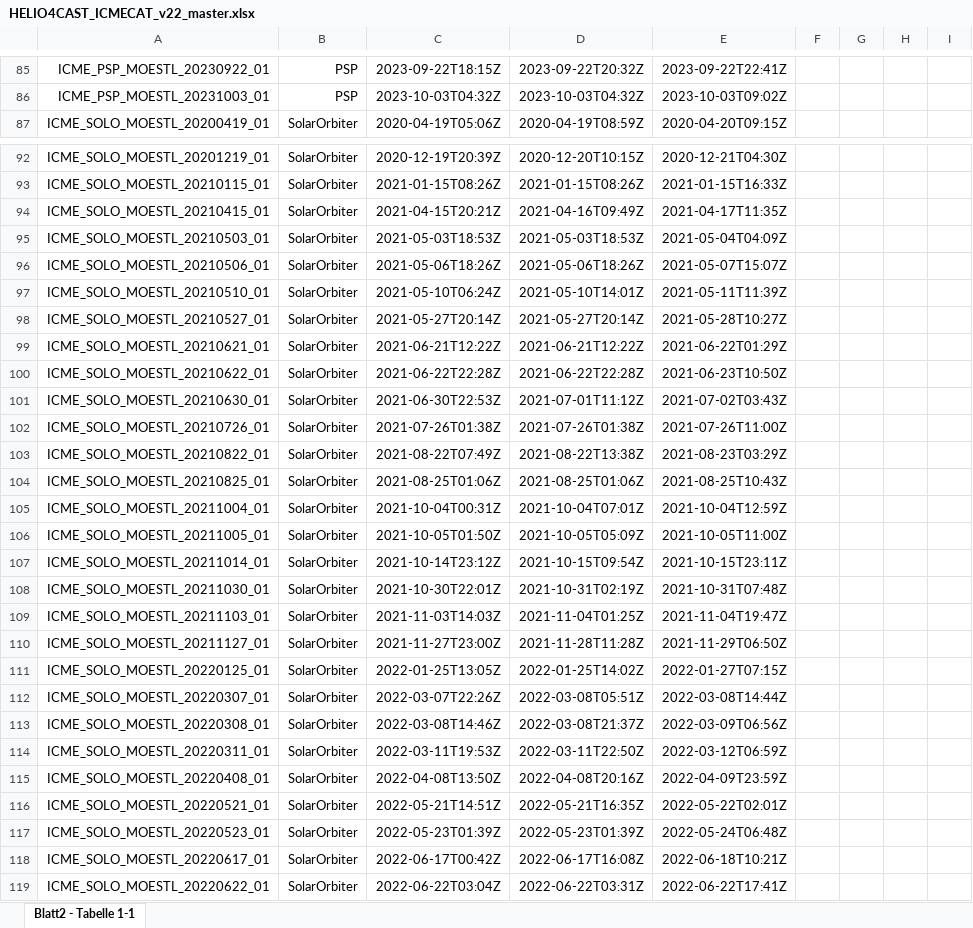
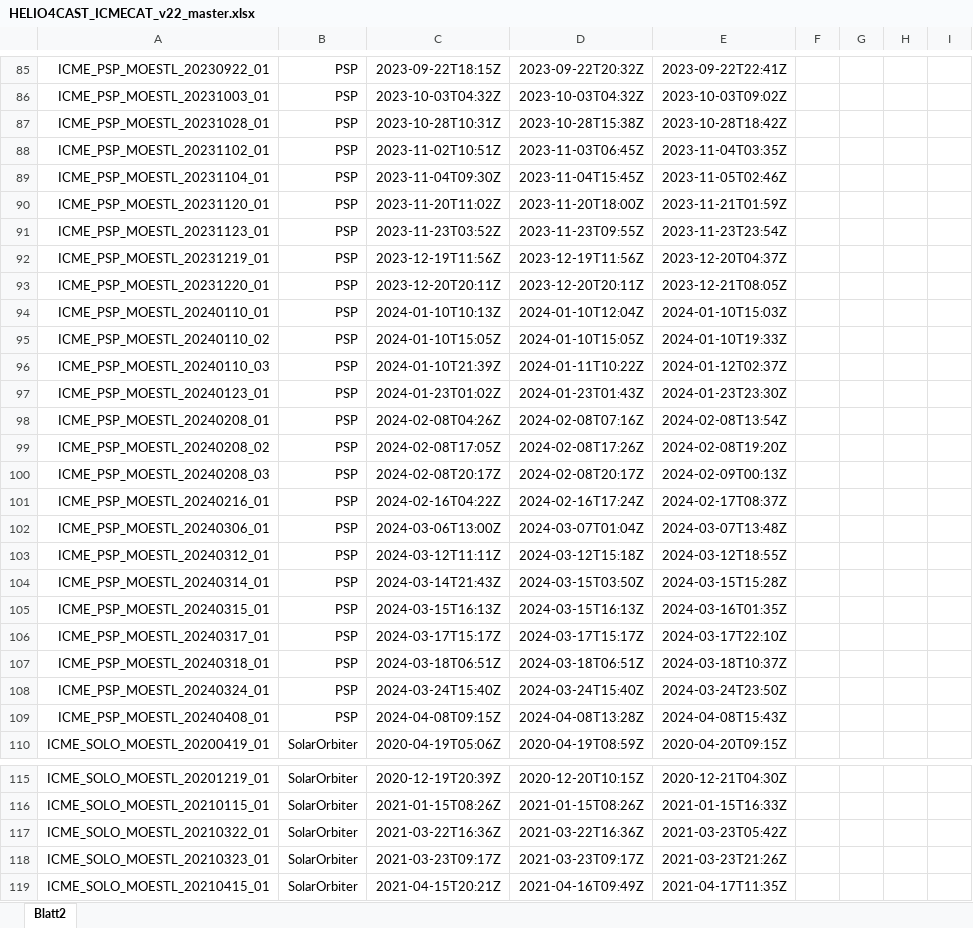
Before and after one commit to cmoestl/heliocats, an Excel workbook: icmecat/HELIO4CAST_ICMECAT_v22_master.xlsx, sheet Blatt2, drawn as a sheet; only a part is shown, gaps mark what is left out; the shorter side is filled out with more unchanged rows; values as stored, in another font and other column widths than the file's, no borders; rows hold the shown columns only; the diff covers the shown part only; the diff names each change by its address in the sheet, - before the commit and + after, or states it on an @@ line.

```diff
--- a/icmecat/HELIO4CAST_ICMECAT_v22_master.xlsx (sheet Blatt2)
+++ b/icmecat/HELIO4CAST_ICMECAT_v22_master.xlsx (sheet Blatt2)
-sheet tab: Blatt2 - Tabelle 1-1
+sheet tab: Blatt2
+row 87: ICME_PSP_MOESTL_20231028_01 | PSP | 2023-10-28T10:31Z | 2023-10-28T15:38Z | 2023-10-28T18:42Z
+row 88: ICME_PSP_MOESTL_20231102_01 | PSP | 2023-11-02T10:51Z | 2023-11-03T06:45Z | 2023-11-04T03:35Z
+row 89: ICME_PSP_MOESTL_20231104_01 | PSP | 2023-11-04T09:30Z | 2023-11-04T15:45Z | 2023-11-05T02:46Z
+row 90: ICME_PSP_MOESTL_20231120_01 | PSP | 2023-11-20T11:02Z | 2023-11-20T18:00Z | 2023-11-21T01:59Z
+row 91: ICME_PSP_MOESTL_20231123_01 | PSP | 2023-11-23T03:52Z | 2023-11-23T09:55Z | 2023-11-23T23:54Z
+row 92: ICME_PSP_MOESTL_20231219_01 | PSP | 2023-12-19T11:56Z | 2023-12-19T11:56Z | 2023-12-20T04:37Z
+row 93: ICME_PSP_MOESTL_20231220_01 | PSP | 2023-12-20T20:11Z | 2023-12-20T20:11Z | 2023-12-21T08:05Z
+row 94: ICME_PSP_MOESTL_20240110_01 | PSP | 2024-01-10T10:13Z | 2024-01-10T12:04Z | 2024-01-10T15:03Z
+row 95: ICME_PSP_MOESTL_20240110_02 | PSP | 2024-01-10T15:05Z | 2024-01-10T15:05Z | 2024-01-10T19:33Z
+row 96: ICME_PSP_MOESTL_20240110_03 | PSP | 2024-01-10T21:39Z | 2024-01-11T10:22Z | 2024-01-12T02:37Z
+row 97: ICME_PSP_MOESTL_20240123_01 | PSP | 2024-01-23T01:02Z | 2024-01-23T01:43Z | 2024-01-23T23:30Z
+row 98: ICME_PSP_MOESTL_20240208_01 | PSP | 2024-02-08T04:26Z | 2024-02-08T07:16Z | 2024-02-08T13:54Z
+row 99: ICME_PSP_MOESTL_20240208_02 | PSP | 2024-02-08T17:05Z | 2024-02-08T17:26Z | 2024-02-08T19:20Z
+row 100: ICME_PSP_MOESTL_20240208_03 | PSP | 2024-02-08T20:17Z | 2024-02-08T20:17Z | 2024-02-09T00:13Z
+row 101: ICME_PSP_MOESTL_20240216_01 | PSP | 2024-02-16T04:22Z | 2024-02-16T17:24Z | 2024-02-17T08:37Z
+row 102: ICME_PSP_MOESTL_20240306_01 | PSP | 2024-03-06T13:00Z | 2024-03-07T01:04Z | 2024-03-07T13:48Z
+row 103: ICME_PSP_MOESTL_20240312_01 | PSP | 2024-03-12T11:11Z | 2024-03-12T15:18Z | 2024-03-12T18:55Z
+row 104: ICME_PSP_MOESTL_20240314_01 | PSP | 2024-03-14T21:43Z | 2024-03-15T03:50Z | 2024-03-15T15:28Z
+row 105: ICME_PSP_MOESTL_20240315_01 | PSP | 2024-03-15T16:13Z | 2024-03-15T16:13Z | 2024-03-16T01:35Z
+row 106: ICME_PSP_MOESTL_20240317_01 | PSP | 2024-03-17T15:17Z | 2024-03-17T15:17Z | 2024-03-17T22:10Z
+row 107: ICME_PSP_MOESTL_20240318_01 | PSP | 2024-03-18T06:51Z | 2024-03-18T06:51Z | 2024-03-18T10:37Z
+row 108: ICME_PSP_MOESTL_20240324_01 | PSP | 2024-03-24T15:40Z | 2024-03-24T15:40Z | 2024-03-24T23:50Z
+row 109: ICME_PSP_MOESTL_20240408_01 | PSP | 2024-04-08T09:15Z | 2024-04-08T13:28Z | 2024-04-08T15:43Z
+row 117: ICME_SOLO_MOESTL_20210322_01 | SolarOrbiter | 2021-03-22T16:36Z | 2021-03-22T16:36Z | 2021-03-23T05:42Z
+row 118: ICME_SOLO_MOESTL_20210323_01 | SolarOrbiter | 2021-03-23T09:17Z | 2021-03-23T09:17Z | 2021-03-23T21:26Z
```
Also changed, not shown: 116 added rows and 1 edited cell elsewhere in this sheet, icmecat/HELIO4CAST_ICMECAT_v22.xlsx, 24 other files.
